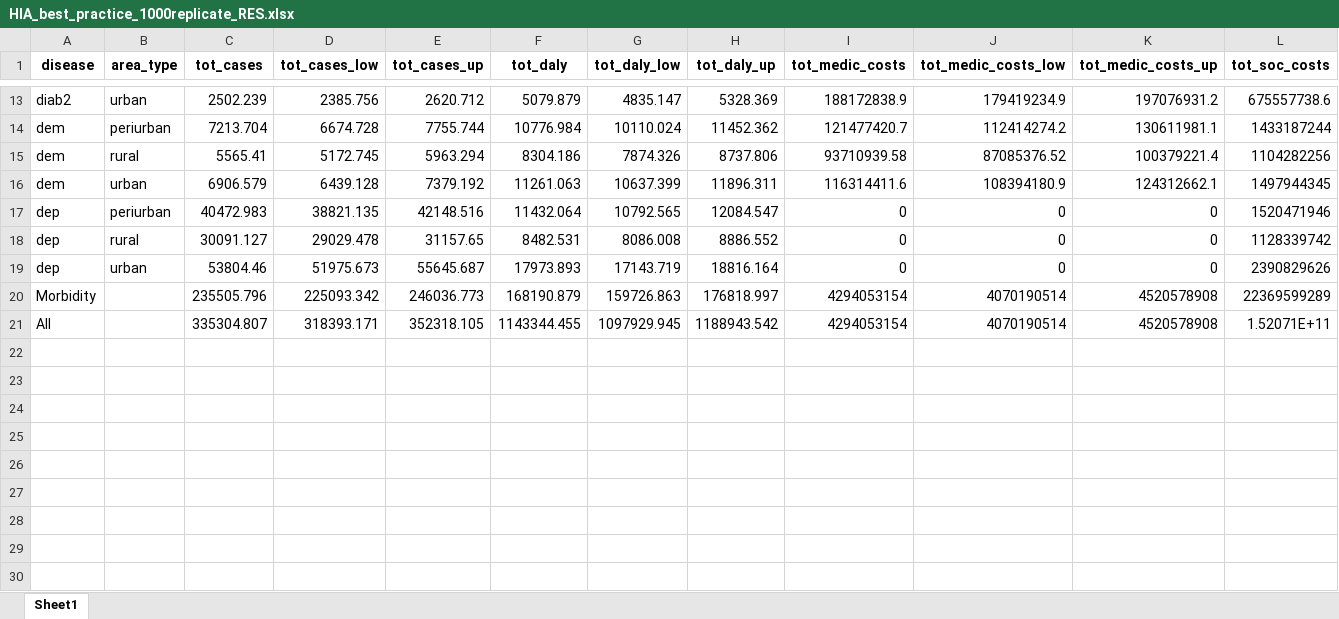
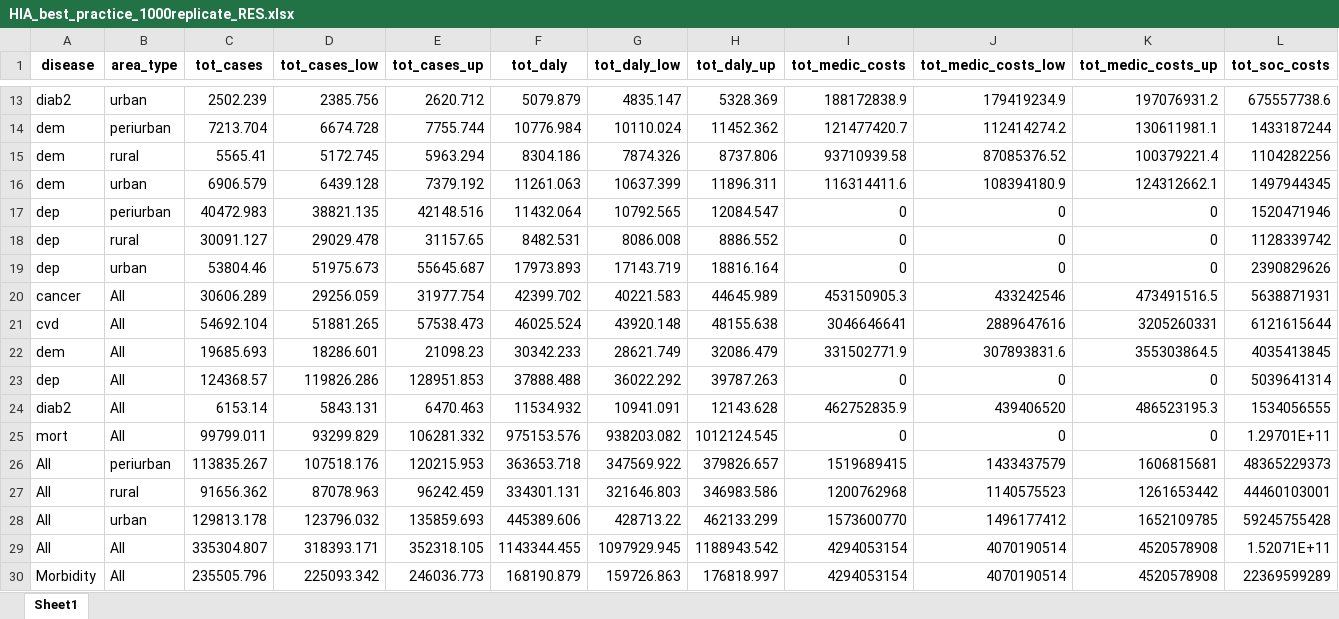
Before and after one commit to inesoriany/HIA_walking_steps, an Excel workbook: output/Tables/Best practice/Residence/HIA_best_practice_1000replicate_RES.xlsx, sheet Sheet1, drawn as a sheet; only a part is shown, gaps mark what is left out; values as stored, in another font and other column widths than the file's, no borders; removed rows and columns are numbered as before the commit, all else as after; rows hold the shown columns only; the diff names each change by its address in the sheet, - before the commit and + after, or states it on an @@ line.

```diff
--- a/output/Tables/Best practice/Residence/HIA_best_practice_1000replicate_RES.xlsx (sheet Sheet1)
+++ b/output/Tables/Best practice/Residence/HIA_best_practice_1000replicate_RES.xlsx (sheet Sheet1)
-row 20: Morbidity |  | 235505.796 | 225093.342 | 246036.773 | 168190.879 | 159726.863 | 176818.997 | 4294053154 | 4070190514 | 4520578908 | 22369599289
+row 20: cancer | All | 30606.289 | 29256.059 | 31977.754 | 42399.702 | 40221.583 | 44645.989 | 453150905.3 | 433242546 | 473491516.5 | 5638871931
+row 21: cvd | All | 54692.104 | 51881.265 | 57538.473 | 46025.524 | 43920.148 | 48155.638 | 3046646641 | 2889647616 | 3205260331 | 6121615644
+row 22: dem | All | 19685.693 | 18286.601 | 21098.23 | 30342.233 | 28621.749 | 32086.479 | 331502771.9 | 307893831.6 | 355303864.5 | 4035413845
+row 23: dep | All | 124368.57 | 119826.286 | 128951.853 | 37888.488 | 36022.292 | 39787.263 | 0 | 0 | 0 | 5039641314
+row 24: diab2 | All | 6153.14 | 5843.131 | 6470.463 | 11534.932 | 10941.091 | 12143.628 | 462752835.9 | 439406520 | 486523195.3 | 1534056555
+row 25: mort | All | 99799.011 | 93299.829 | 106281.332 | 975153.576 | 938203.082 | 1012124.545 | 0 | 0 | 0 | 1.29701E+11
+row 26: All | periurban | 113835.267 | 107518.176 | 120215.953 | 363653.718 | 347569.922 | 379826.657 | 1519689415 | 1433437579 | 1606815681 | 48365229373
+row 27: All | rural | 91656.362 | 87078.963 | 96242.459 | 334301.131 | 321646.803 | 346983.586 | 1200762968 | 1140575523 | 1261653442 | 44460103001
+row 28: All | urban | 129813.178 | 123796.032 | 135859.693 | 445389.606 | 428713.22 | 462133.299 | 1573600770 | 1496177412 | 1652109785 | 59245755428
-B29 (area_type): (empty)
+B29 (area_type): All
+row 30: Morbidity | All | 235505.796 | 225093.342 | 246036.773 | 168190.879 | 159726.863 | 176818.997 | 4294053154 | 4070190514 | 4520578908 | 22369599289
```
Also changed, not shown: 2 other files.
